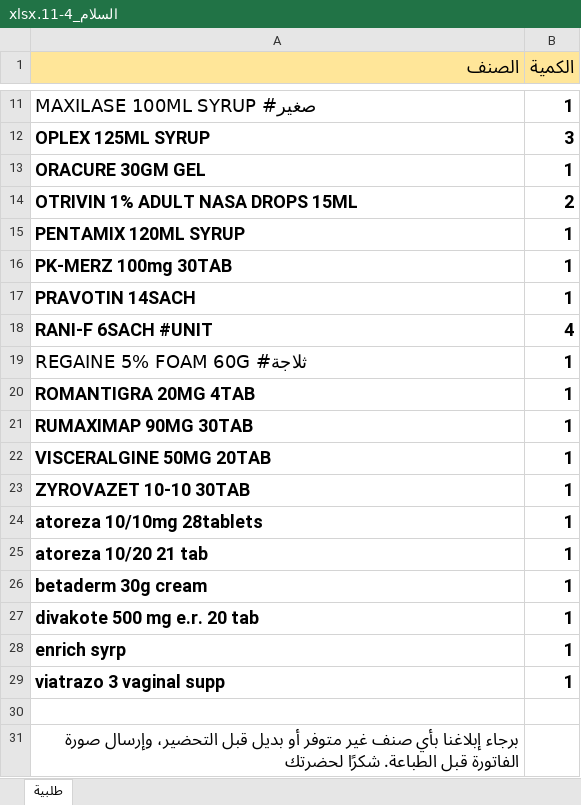
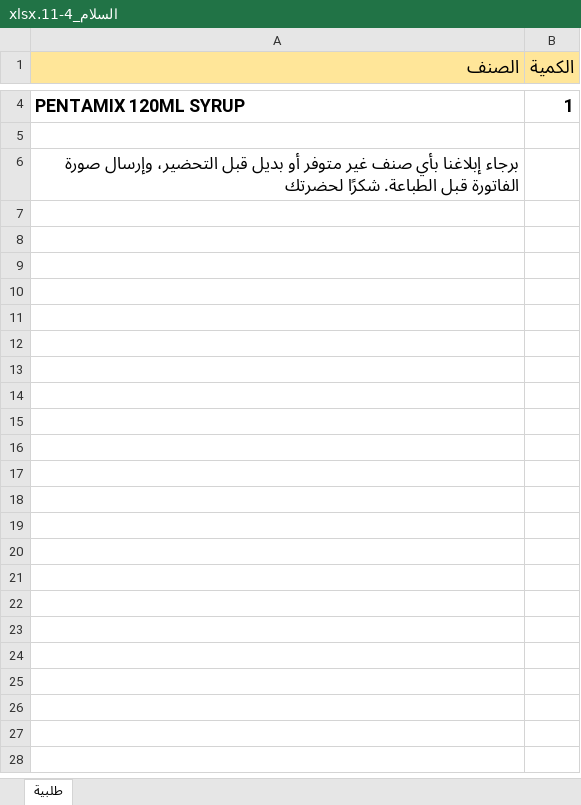
Before and after one commit to abdulqawiatef99-cyber/pharmacy-system, an Excel workbook: work/f26_2026-11-04/out/السلام_4-11.xlsx, sheet طلبية, drawn as a sheet; only a part is shown, gaps mark what is left out; values as stored, in another font and other column widths than the file's, no borders; the diff covers the shown part only; the diff names each change by its address in the sheet, - before the commit and + after, or states it on an @@ line.

```diff
--- a/work/f26_2026-11-04/out/السلام_4-11.xlsx (sheet طلبية)
+++ b/work/f26_2026-11-04/out/السلام_4-11.xlsx (sheet طلبية)
-row 11: MAXILASE 100ML SYRUP #صغير | 1
-row 12: OPLEX 125ML SYRUP | 3
-row 13: ORACURE 30GM GEL | 1
-row 14: OTRIVIN 1% ADULT NASA DROPS 15ML | 2
-row 16: PK-MERZ 100mg 30TAB | 1
-row 17: PRAVOTIN 14SACH | 1
-row 18: RANI-F 6SACH #UNIT | 4
-row 19: REGAINE 5% FOAM 60G #ثلاجة | 1
-row 20: ROMANTIGRA 20MG 4TAB | 1
-row 21: RUMAXIMAP 90MG 30TAB | 1
-row 22: VISCERALGINE 50MG 20TAB | 1
-row 23: ZYROVAZET 10-10 30TAB | 1
-row 24: atoreza 10/10mg 28tablets | 1
-row 25: atoreza 10/20 21 tab | 1
-row 26: betaderm 30g cream | 1
-row 27: divakote 500 mg e.r. 20 tab | 1
-row 28: enrich syrp | 1
-row 29: viatrazo 3 vaginal supp | 1
```
Also changed, not shown: 7 removed rows elsewhere in this sheet, work/f26_2026-11-04/out/ابن خلدون_4-11.xlsx, work/f26_2026-11-04/out/ابن سينا_4-11.xlsx, 8 other files.
